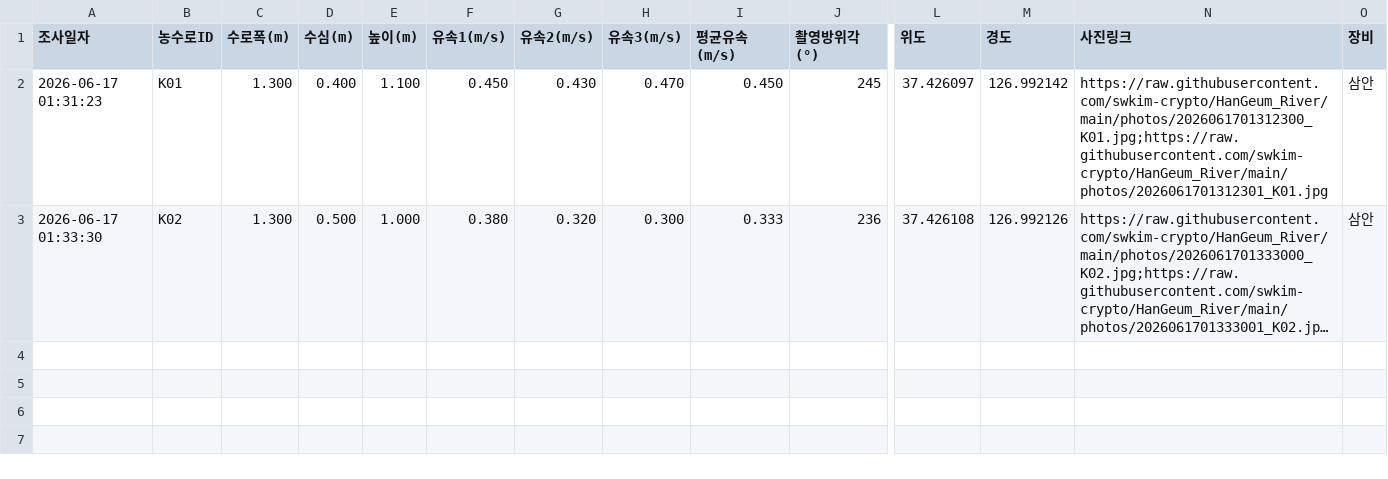
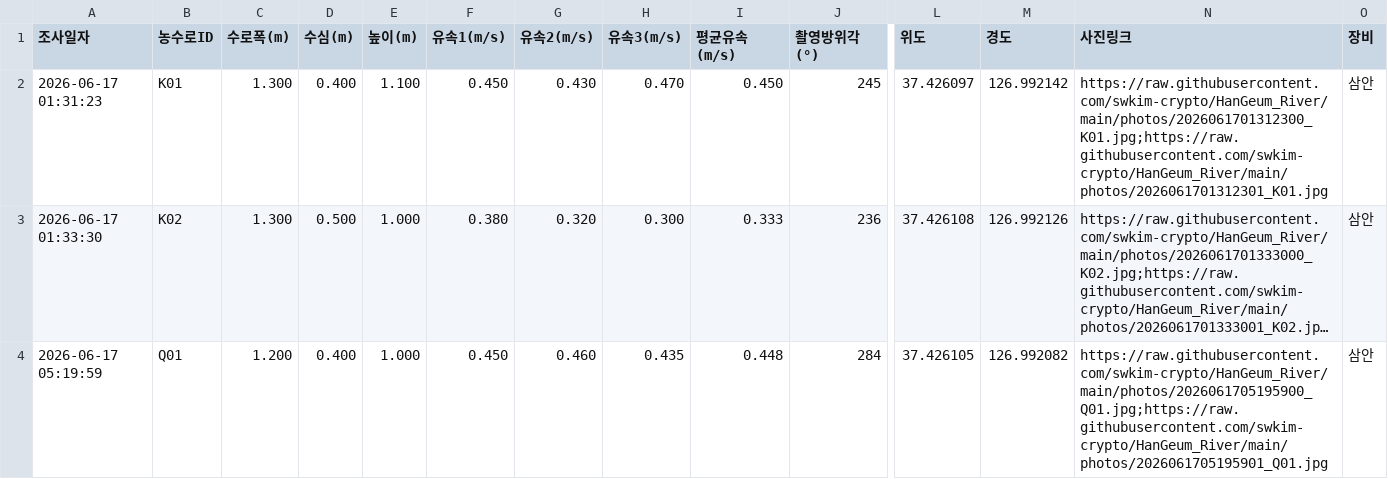
Before and after one commit to swkim-crypto/HanGeum_River, a CSV file: data.csv, drawn as a sheet; only a part is shown, gaps mark what is left out; long unchanged cells end in …; rows hold the shown columns only; the diff names each change by its address in the sheet, - before the commit and + after, or states it on an @@ line.

Commit message:
Update data row [skip render]

```diff
--- a/data.csv
+++ b/data.csv
+row 4: 2026-06-17 05:19:59 | Q01 | 1.200 | 0.400 | 1.000 | 0.450 | 0.460 | 0.435 | 0.448 | 284 | 37.426105 | 126.992082 | https://raw.githubusercontent.com/swkim-crypto/HanGeum_River/main/photos/2026061705195900_Q01.jpg;https://raw.githubusercontent.com/swkim-crypto/HanGeum_River/main/photos/2026061705195901_Q01.jpg | 삼안
```
